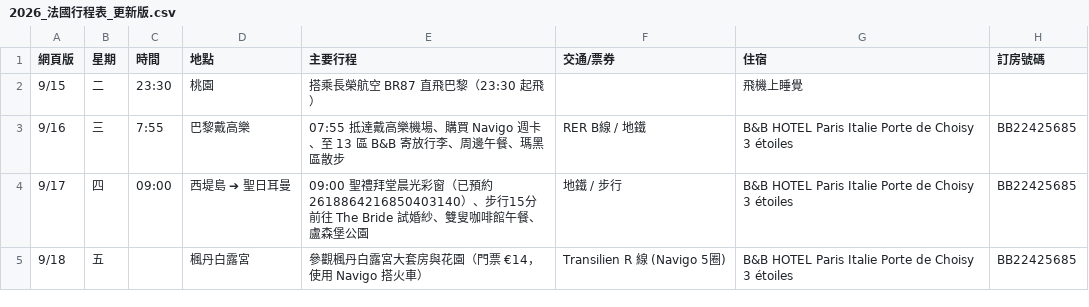
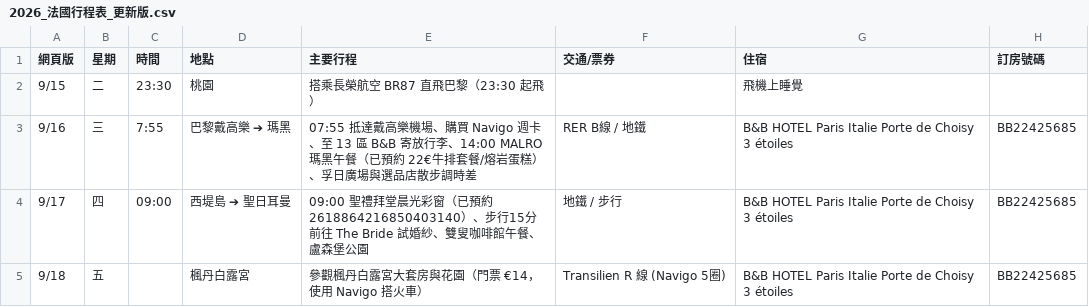
Before and after one commit to 56webb/mimo, a CSV file: 2026_法國行程表_更新版.csv, drawn as a sheet; only a part is shown.

```diff
--- a/2026_法國行程表_更新版.csv
+++ b/2026_法國行程表_更新版.csv
@@ -2,3 +2,3 @@
 9/15,二,23:30,桃園,搭乘長榮航空 BR87 直飛巴黎（23:30 起飛）,,飛機上睡覺,
-9/16,三,7:55,巴黎戴高樂,07:55 抵達戴高樂機場、購買 Navigo 週卡、至 13 區 B&B 寄放行李、周邊午餐、瑪黑區散步,RER B線 / 地鐵,B&B HOTEL Paris Italie Porte de Choisy 3 étoiles,BB22425685
+9/16,三,7:55,巴黎戴高樂 ➔ 瑪黑,07:55 抵達戴高樂機場、購買 Navigo 週卡、至 13 區 B&B 寄放行李、14:00 MALRO 瑪黑午餐（已預約 22€牛排套餐/熔岩蛋糕）、孚日廣場與選品店散步調時差,RER B線 / 地鐵,B&B HOTEL Paris Italie Porte de Choisy 3 étoiles,BB22425685
 9/17,四,09:00,西堤島 ➔ 聖日耳曼,09:00 聖禮拜堂晨光彩窗（已預約 2618864216850403140）、步行15分前往 The Bride 試婚紗、雙叟咖啡館午餐、盧森堡公園,地鐵 / 步行,B&B HOTEL Paris Italie Porte de Choisy 3 étoiles,BB22425685
```
Also changed, not shown: 2026_法國待辦清單.csv, Sheet1_巴黎婚紗.csv, 4 other files.
